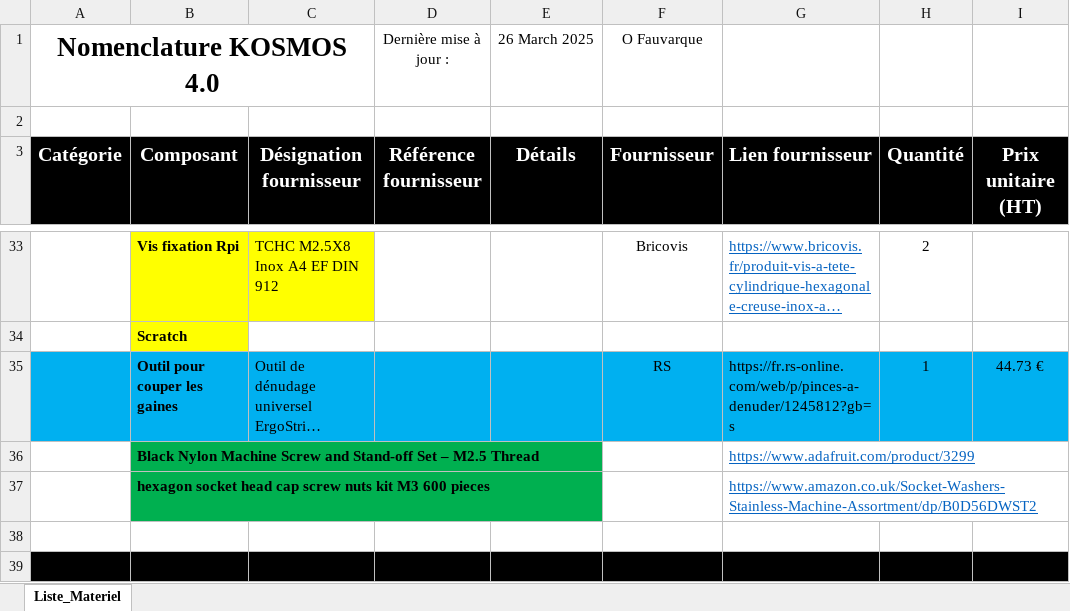
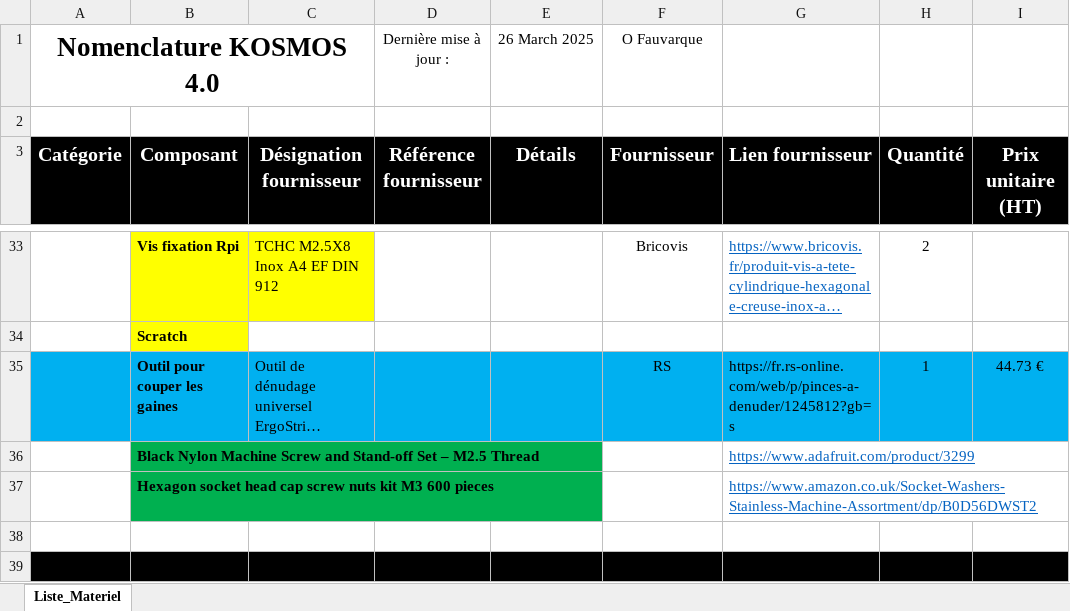
Before and after one commit to ofauvarque/DocV4, an Excel workbook: docs/pictures/sourcing/Nomenclature_KOSMOS4.0_projet_IUEM.xlsx, sheet Liste_Materiel, drawn as a sheet; only a part is shown, gaps mark what is left out; long unchanged cells end in …; values as stored, in another font and other column widths than the file's, no borders; the diff names each change by its address in the sheet, - before the commit and + after, or states it on an @@ line.

Commit message:
jvjhg

```diff
--- a/docs/pictures/sourcing/Nomenclature_KOSMOS4.0_projet_IUEM.xlsx (sheet Liste_Materiel)
+++ b/docs/pictures/sourcing/Nomenclature_KOSMOS4.0_projet_IUEM.xlsx (sheet Liste_Materiel)
-B37 (Composant): hexagon socket head…
+B37 (Composant): Hexagon socket head…
```
